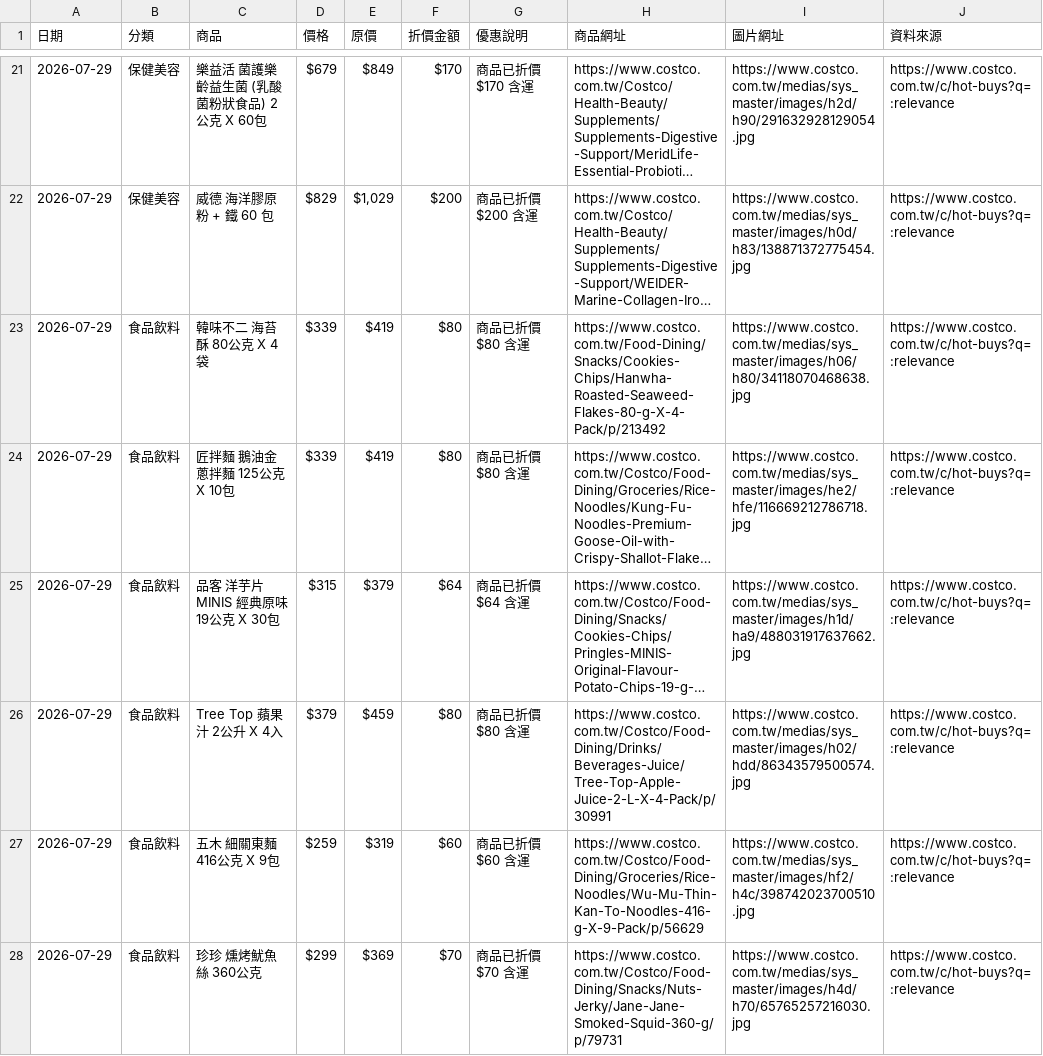
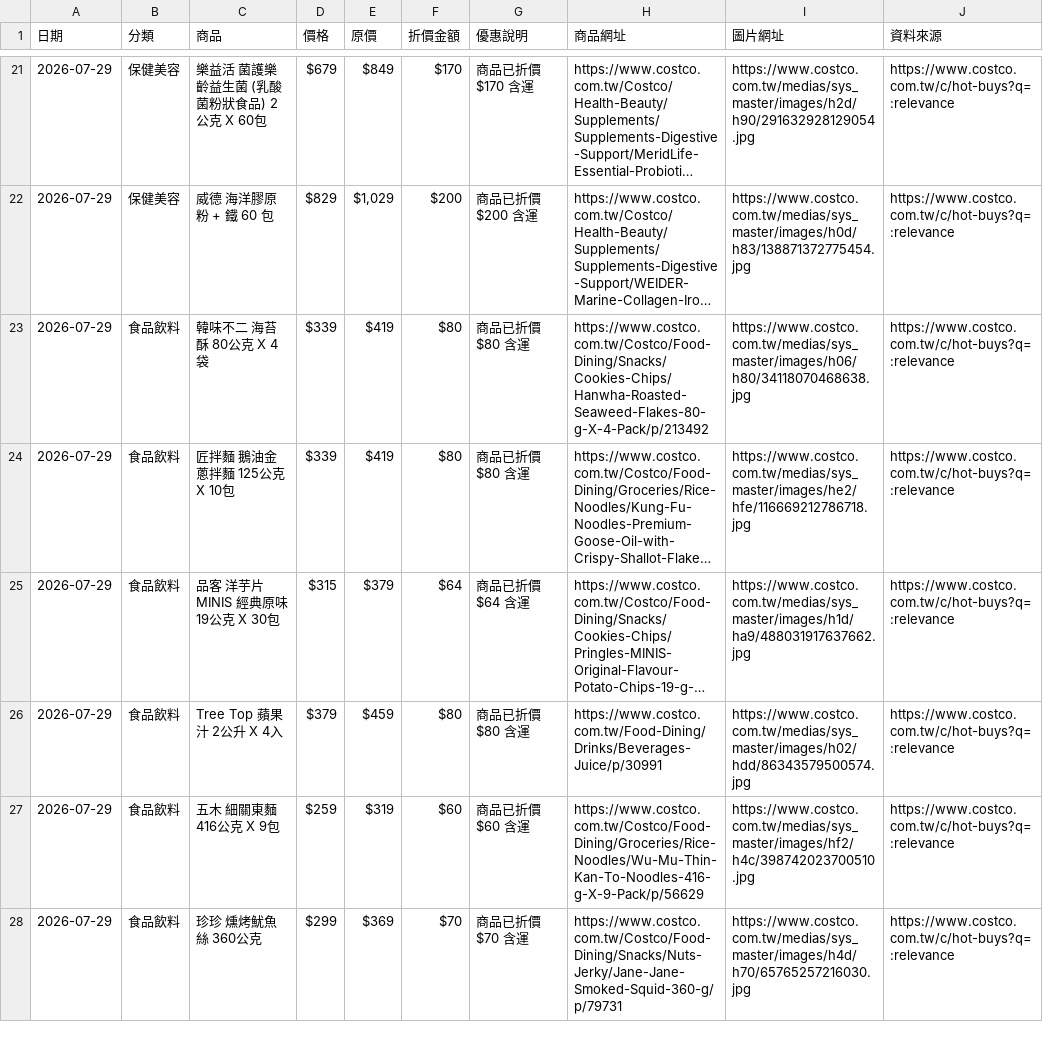
Before and after one commit to da199919-ux/costco-daily-deals, a CSV file: output/history/2026-07-29.csv, drawn as a sheet; only a part is shown, gaps mark what is left out; long unchanged cells end in …; the diff covers the shown part only; the diff names each change by its address in the sheet, - before the commit and + after, or states it on an @@ line.

```diff
--- a/output/history/2026-07-29.csv
+++ b/output/history/2026-07-29.csv
-H23 (商品網址): https://www.costco.com.tw/Food-Dining/Snacks/Cookies-Chips/Hanwha-Roasted-Seaweed-Flakes-80-g-X-4-Pack/p/213492
+H23 (商品網址): https://www.costco.com.tw/Costco/Food-Dining/Snacks/Cookies-Chips/Hanwha-Roasted-Seaweed-Flakes-80-g-X-4-Pack/p/213492
-H26 (商品網址): https://www.costco.com.tw/Costco/Food-Dining/Drinks/Beverages-Juice/Tree-Top-Apple-Juice-2-L-X-4-Pack/p/30991
+H26 (商品網址): https://www.costco.com.tw/Food-Dining/Drinks/Beverages-Juice/p/30991
```
Also changed, not shown: 1 removed row and 16 edited cells elsewhere in this file, output/latest.csv, 4 other files.
